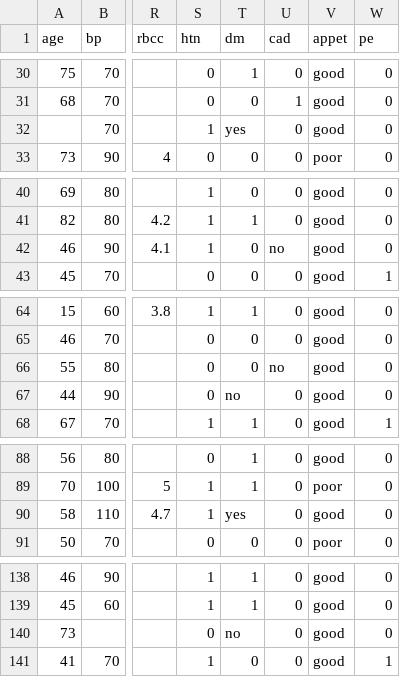
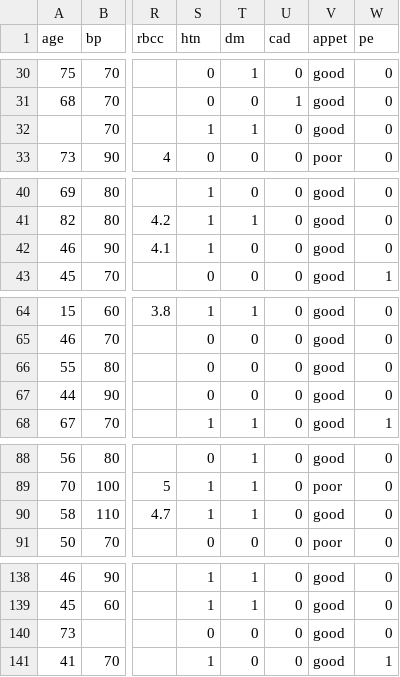
Before and after one commit to lidiaPolyakov/Products-project, a CSV file: Alpha/datasets/validation sets/ckd.csv, drawn as a sheet; only a part is shown, gaps mark what is left out; the diff covers the shown part only; the diff names each change by its address in the sheet, - before the commit and + after, or states it on an @@ line.

Commit message:
change yes to 1 and no to 0

```diff
--- a/Alpha/datasets/validation sets/ckd.csv
+++ b/Alpha/datasets/validation sets/ckd.csv
-T32 (dm): yes
+T32 (dm): 1
-U42 (cad): no
+U42 (cad): 0
-U66 (cad): no
+U66 (cad): 0
-T67 (dm): no
+T67 (dm): 0
-T90 (dm): yes
+T90 (dm): 1
-T140 (dm): no
+T140 (dm): 0
```
Also changed, not shown: 2 edited cells elsewhere in this file.
